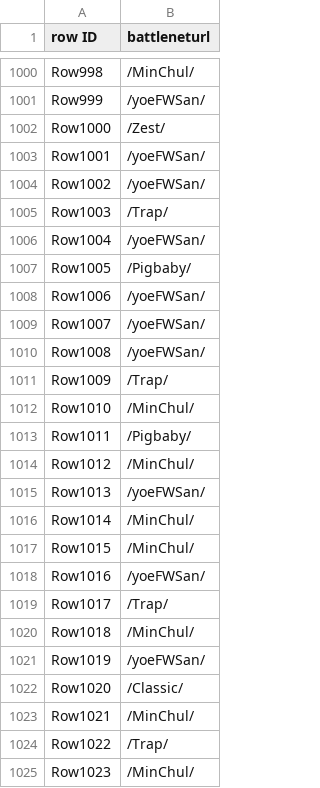
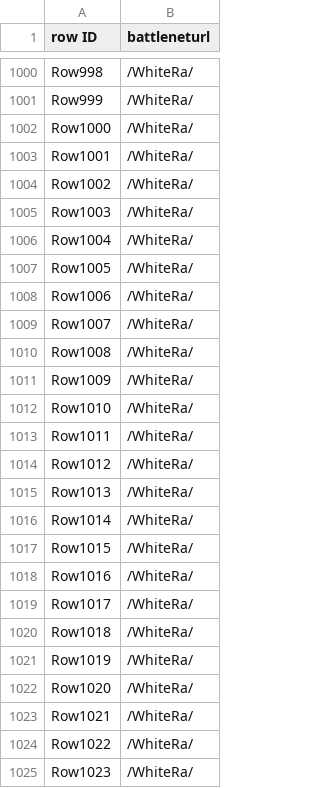
Before and after one commit to ArthurPichotUtrera/PDC4, a CSV file: res.csv, drawn as a sheet; only a part is shown, gaps mark what is left out; the diff covers the shown part only; the diff names each change by its address in the sheet, - before the commit and + after, or states it on an @@ line.

```diff
--- a/res.csv
+++ b/res.csv
-B1000 (battleneturl): /MinChul/
+B1000 (battleneturl): /WhiteRa/
-B1001 (battleneturl): /yoeFWSan/
+B1001 (battleneturl): /WhiteRa/
-B1002 (battleneturl): /Zest/
+B1002 (battleneturl): /WhiteRa/
-B1003:B1004 (battleneturl): /yoeFWSan/
+B1003:B1004 (battleneturl): /WhiteRa/
-B1005 (battleneturl): /Trap/
+B1005 (battleneturl): /WhiteRa/
-B1006 (battleneturl): /yoeFWSan/
+B1006 (battleneturl): /WhiteRa/
-B1007 (battleneturl): /Pigbaby/
+B1007 (battleneturl): /WhiteRa/
-B1008:B1010 (battleneturl): /yoeFWSan/
+B1008:B1010 (battleneturl): /WhiteRa/
-B1011 (battleneturl): /Trap/
+B1011 (battleneturl): /WhiteRa/
-B1012 (battleneturl): /MinChul/
+B1012 (battleneturl): /WhiteRa/
-B1013 (battleneturl): /Pigbaby/
+B1013 (battleneturl): /WhiteRa/
-B1014 (battleneturl): /MinChul/
+B1014 (battleneturl): /WhiteRa/
-B1015 (battleneturl): /yoeFWSan/
+B1015 (battleneturl): /WhiteRa/
-B1016:B1017 (battleneturl): /MinChul/
+B1016:B1017 (battleneturl): /WhiteRa/
-B1018 (battleneturl): /yoeFWSan/
+B1018 (battleneturl): /WhiteRa/
-B1019 (battleneturl): /Trap/
+B1019 (battleneturl): /WhiteRa/
-B1020 (battleneturl): /MinChul/
+B1020 (battleneturl): /WhiteRa/
-B1021 (battleneturl): /yoeFWSan/
+B1021 (battleneturl): /WhiteRa/
-B1022 (battleneturl): /Classic/
+B1022 (battleneturl): /WhiteRa/
-B1023 (battleneturl): /MinChul/
+B1023 (battleneturl): /WhiteRa/
-B1024 (battleneturl): /Trap/
+B1024 (battleneturl): /WhiteRa/
-B1025 (battleneturl): /MinChul/
+B1025 (battleneturl): /WhiteRa/
```
Also changed, not shown: 145 edited cells elsewhere in this file, 2 other files.
